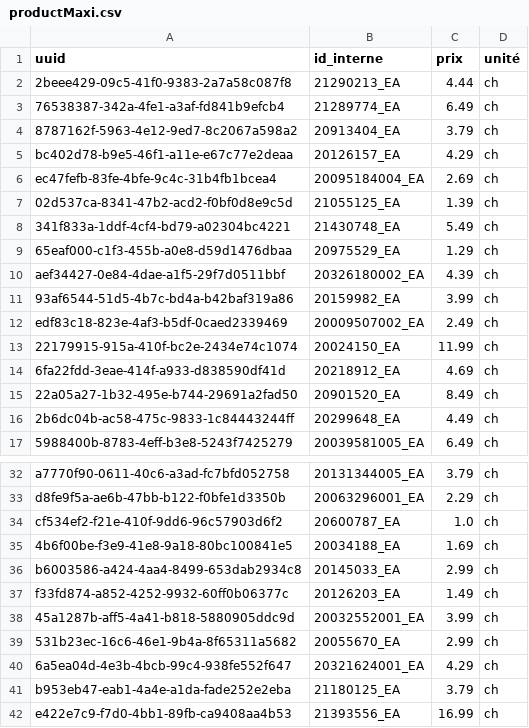
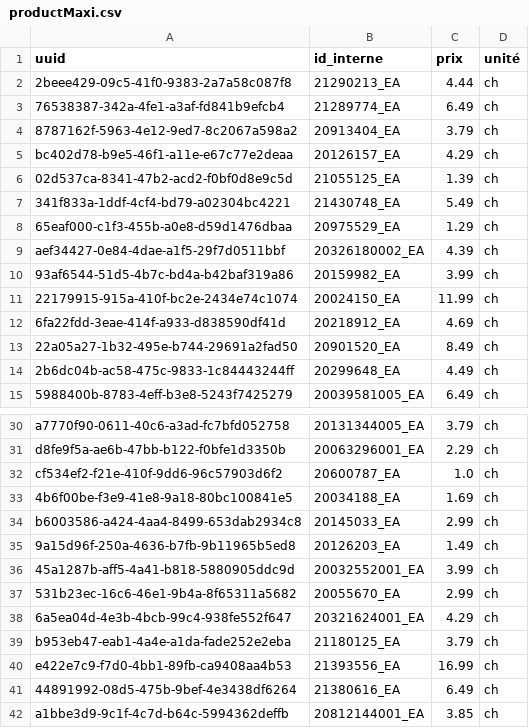
Before and after one commit to Gabriel-Desharnais/prixEpicerie, a CSV file: maxi/productMaxi.csv, drawn as a sheet; only a part is shown, gaps mark what is left out; the shorter side is filled out with more unchanged rows.

```diff
--- a/maxi/productMaxi.csv
+++ b/maxi/productMaxi.csv
@@ -5,3 +5,2 @@ uuid,id_interne,prix,unité
 bc402d78-b9e5-46f1-a11e-e67c77e2deaa,20126157_EA,4.29,ch
-ec47fefb-83fe-4bfe-9c4c-31b4fb1bcea4,20095184004_EA,2.69,ch
 02d537ca-8341-47b2-acd2-f0bf0d8e9c5d,21055125_EA,1.39,ch
@@ -11,3 +10,2 @@ aef34427-0e84-4dae-a1f5-29f7d0511bbf,20326180002_EA,4.39,ch
 93af6544-51d5-4b7c-bd4a-b42baf319a86,20159982_EA,3.99,ch
-edf83c18-823e-4af3-b5df-0caed2339469,20009507002_EA,2.49,ch
 22179915-915a-410f-bc2e-2434e74c1074,20024150_EA,11.99,ch
@@ -36,3 +34,3 @@ cf534ef2-f21e-410f-9dd6-96c57903d6f2,20600787_EA,1.0,ch
 b6003586-a424-4aa4-8499-653dab2934c8,20145033_EA,2.99,ch
-f33fd874-a852-4252-9932-60ff0b06377c,20126203_EA,1.49,ch
+9a15d96f-250a-4636-b7fb-9b11965b5ed8,20126203_EA,1.49,ch
 45a1287b-aff5-4a41-b818-5880905ddc9d,20032552001_EA,3.99,ch
```
Also changed, not shown: productTable.csv, produitses.csv, 1 other file.
